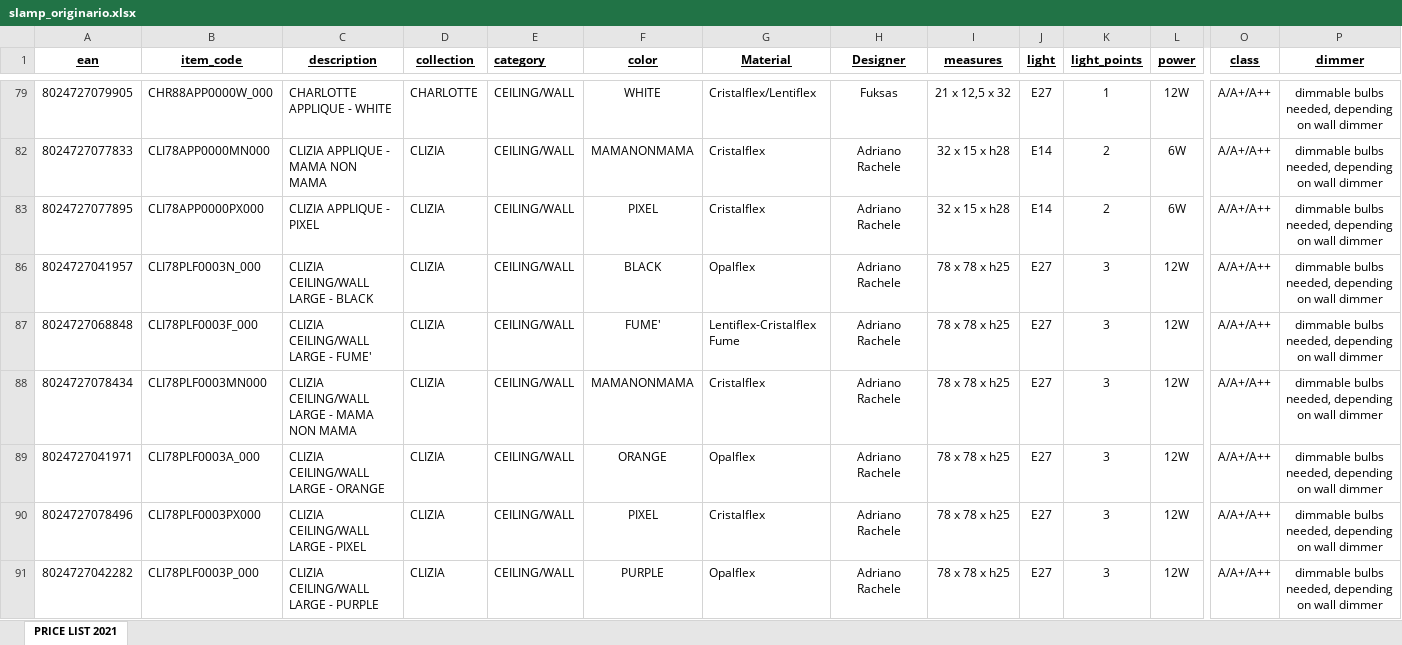
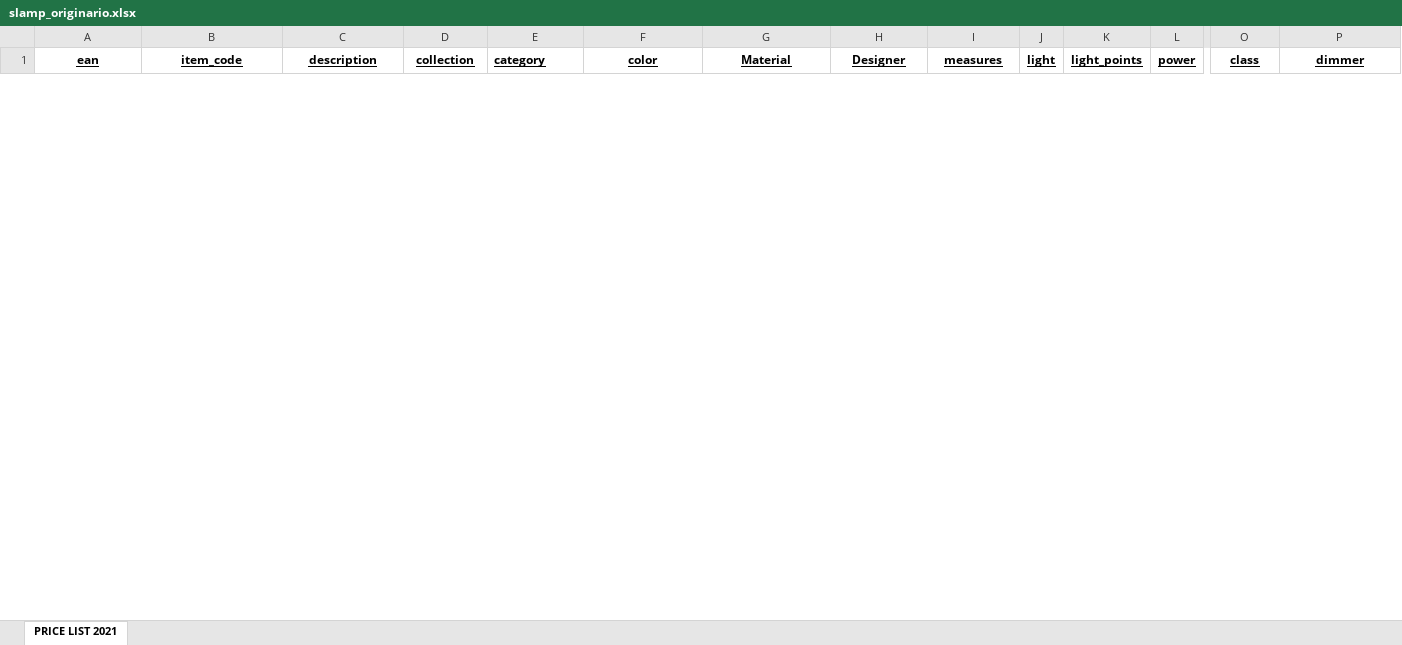
Before and after one commit to hicTech/arteInLuceImport, an Excel workbook: xls/slamp/slamp_originario.xlsx, sheet PRICE LIST 2021, drawn as a sheet; only a part is shown, gaps mark what is left out; values as stored, in another font and other column widths than the file's, no borders; removed rows and columns are numbered as before the commit, all else as after; rows hold the shown columns only; the diff covers the shown part only; the diff names each change by its address in the sheet, - before the commit and + after, or states it on an @@ line.

```diff
--- a/xls/slamp/slamp_originario.xlsx (sheet PRICE LIST 2021)
+++ b/xls/slamp/slamp_originario.xlsx (sheet PRICE LIST 2021)
-row 79: 8024727079905 | CHR88APP0000W_000 | CHARLOTTE APPLIQUE - WHITE | CHARLOTTE | CEILING/WALL | WHITE | Cristalflex/Lentiflex | Fuksas | 21 x 12,5 x 32 | E27 | 1 | 12W | A/A+/A++ | dimmable bulbs needed, depending on wall dimmer
@@ row 82 hidden: 8024727077833 | CLI78APP0000MN000 | CLIZIA APPLIQUE - MAMA NON MAMA | CLIZIA | CEILING/WALL | MAMANONMAMA | Cristalflex | Adriano Rachele | 32 x 15 x h28 | E14 | 2 | 6W | A/A+/A++ | dimmable bulbs needed, depending on wall dimmer @@
-row 83: 8024727077895 | CLI78APP0000PX000 | CLIZIA APPLIQUE - PIXEL | CLIZIA | CEILING/WALL | PIXEL | Cristalflex | Adriano Rachele | 32 x 15 x h28 | E14 | 2 | 6W | A/A+/A++ | dimmable bulbs needed, depending on wall dimmer
@@ row 86 hidden: 8024727041957 | CLI78PLF0003N_000 | CLIZIA CEILING/WALL LARGE - BLACK | CLIZIA | CEILING/WALL | BLACK | Opalflex | Adriano Rachele | 78 x 78 x h25 | E27 | 3 | 12W | A/A+/A++ | dimmable bulbs needed, depending on wall dimmer @@
@@ row 87 hidden: 8024727068848 | CLI78PLF0003F_000 | CLIZIA CEILING/WALL LARGE - FUME' | CLIZIA | CEILING/WALL | FUME' | Lentiflex-Cristalflex Fume | Adriano Rachele | 78 x 78 x h25 | E27 | 3 | 12W | A/A+/A++ | dimmable bulbs needed, depending on wall dimmer @@
@@ row 88 hidden: 8024727078434 | CLI78PLF0003MN000 | CLIZIA CEILING/WALL LARGE - MAMA NON MAMA | CLIZIA | CEILING/WALL | MAMANONMAMA | Cristalflex | Adriano Rachele | 78 x 78 x h25 | E27 | 3 | 12W | A/A+/A++ | dimmable bulbs needed, depending on wall dimmer @@
@@ row 89 hidden: 8024727041971 | CLI78PLF0003A_000 | CLIZIA CEILING/WALL LARGE - ORANGE | CLIZIA | CEILING/WALL | ORANGE | Opalflex | Adriano Rachele | 78 x 78 x h25 | E27 | 3 | 12W | A/A+/A++ | dimmable bulbs needed, depending on wall dimmer @@
-row 90: 8024727078496 | CLI78PLF0003PX000 | CLIZIA CEILING/WALL LARGE - PIXEL | CLIZIA | CEILING/WALL | PIXEL | Cristalflex | Adriano Rachele | 78 x 78 x h25 | E27 | 3 | 12W | A/A+/A++ | dimmable bulbs needed, depending on wall dimmer
@@ row 91 hidden: 8024727042282 | CLI78PLF0003P_000 | CLIZIA CEILING/WALL LARGE - PURPLE | CLIZIA | CEILING/WALL | PURPLE | Opalflex | Adriano Rachele | 78 x 78 x h25 | E27 | 3 | 12W | A/A+/A++ | dimmable bulbs needed, depending on wall dimmer @@
```
Also changed, not shown: 1 added row, 8 removed rows and 98 hidden or unhidden rows elsewhere in this sheet, hidden cells, xls/slamp/result/slamp_aumentato.xlsx, 10 other files.
